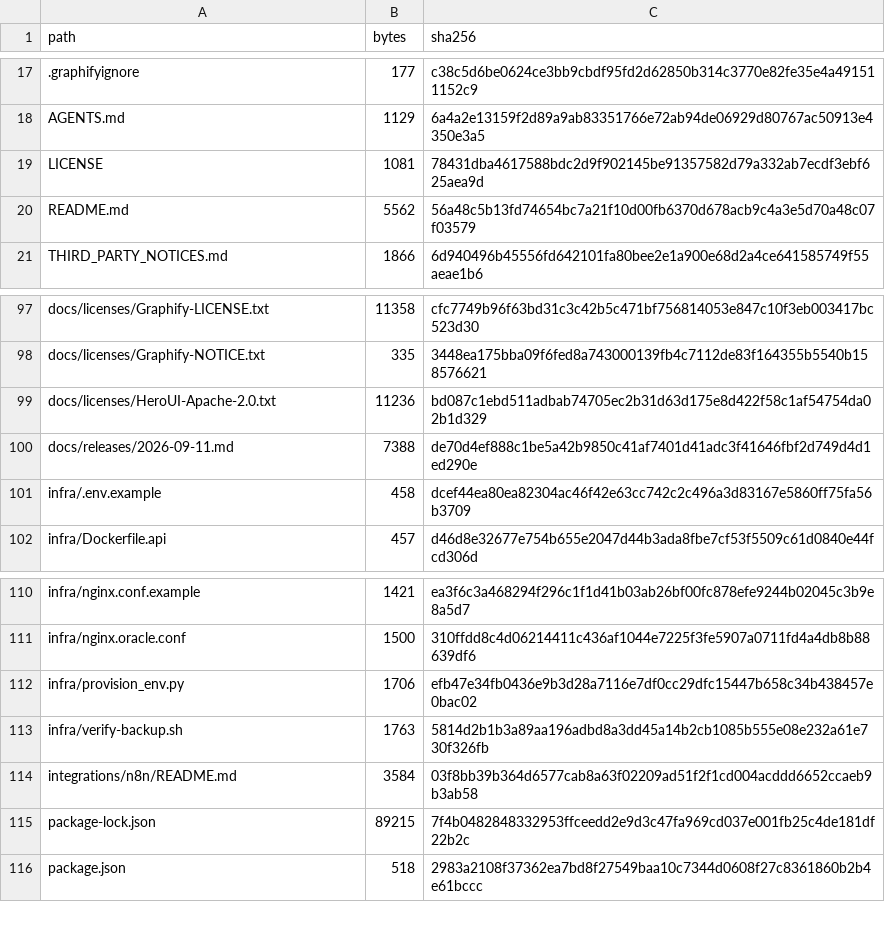
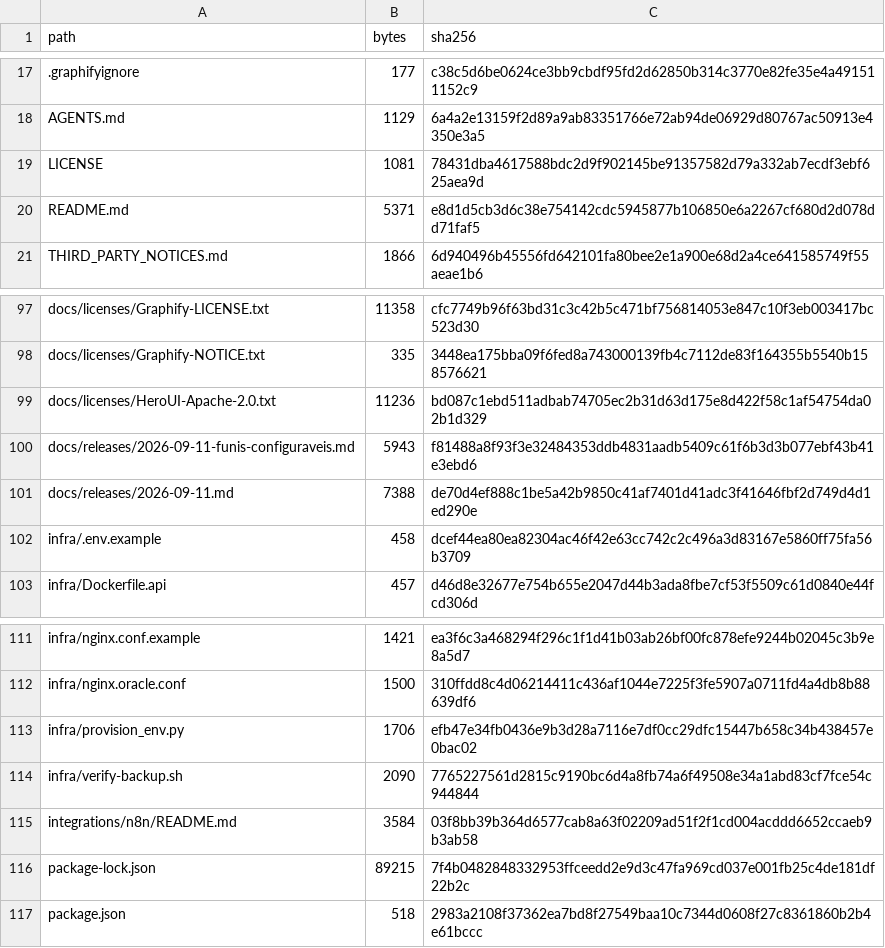
Before and after one commit to ShunWalChin/FATTechCRMPro, a CSV file: docs/FILE_INVENTORY.csv, drawn as a sheet; only a part is shown, gaps mark what is left out.

```diff
--- a/docs/FILE_INVENTORY.csv
+++ b/docs/FILE_INVENTORY.csv
@@ -19,3 +19,3 @@ AGENTS.md,1129,6a4a2e13159f2d89a9ab83351766e72ab94de06929d80767ac50913e4350e3a5
 LICENSE,1081,78431dba4617588bdc2d9f902145be91357582d79a332ab7ecdf3ebf625aea9d
-README.md,5562,56a48c5b13fd74654bc7a21f10d00fb6370d678acb9c4a3e5d70a48c07f03579
+README.md,5371,e8d1d5cb3d6c38e754142cdc5945877b106850e6a2267cf680d2d078dd71faf5
 THIRD_PARTY_NOTICES.md,1866,6d940496b45556fd642101fa80bee2e1a900e68d2a4ce641585749f55aeae1b6
@@ -99,2 +99,3 @@ docs/licenses/Graphify-NOTICE.txt,335,3448ea175bba09f6fed8a743000139fb4c7112de83
 docs/licenses/HeroUI-Apache-2.0.txt,11236,bd087c1ebd511adbab74705ec2b31d63d175e8d422f58c1af54754da02b1d329
+docs/releases/2026-09-11-funis-configuraveis.md,5943,f81488a8f93f3e32484353ddb4831aadb5409c61f6b3d3b077ebf43b41e3ebd6
 docs/releases/2026-09-11.md,7388,de70d4ef888c1be5a42b9850c41af7401d41adc3f41646fbf2d749d4d1ed290e
@@ -112,3 +113,3 @@ infra/nginx.oracle.conf,1500,310ffdd8c4d06214411c436af1044e7225f3fe5907a0711fd4a
 infra/provision_env.py,1706,efb47e34fb0436e9b3d28a7116e7df0cc29dfc15447b658c34b438457e0bac02
-infra/verify-backup.sh,1763,5814d2b1b3a89aa196adbd8a3dd45a14b2cb1085b555e08e232a61e730f326fb
+infra/verify-backup.sh,2090,7765227561d2815c9190bc6d4a8fb74a6f49508e34a1abd83cf7fce54c944844
 integrations/n8n/README.md,3584,03f8bb39b364d6577cab8a63f02209ad51f2f1cd004acddd6652ccaeb9b3ab58
```
Also changed, not shown: 3 other files.
